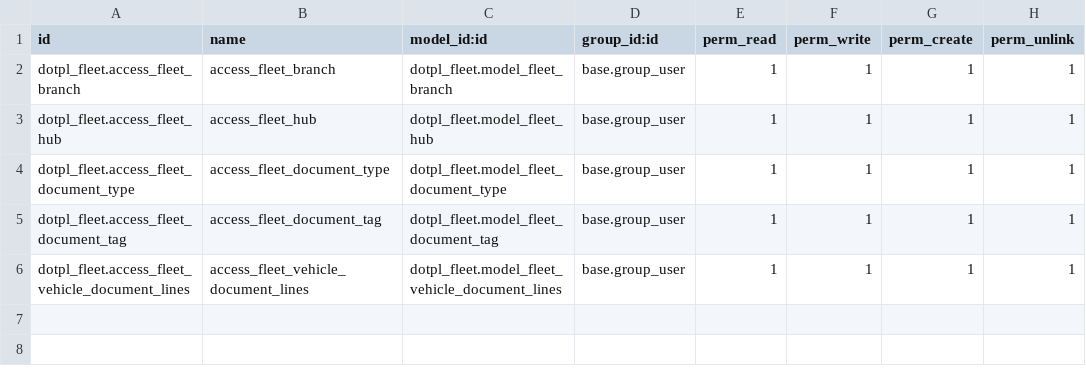
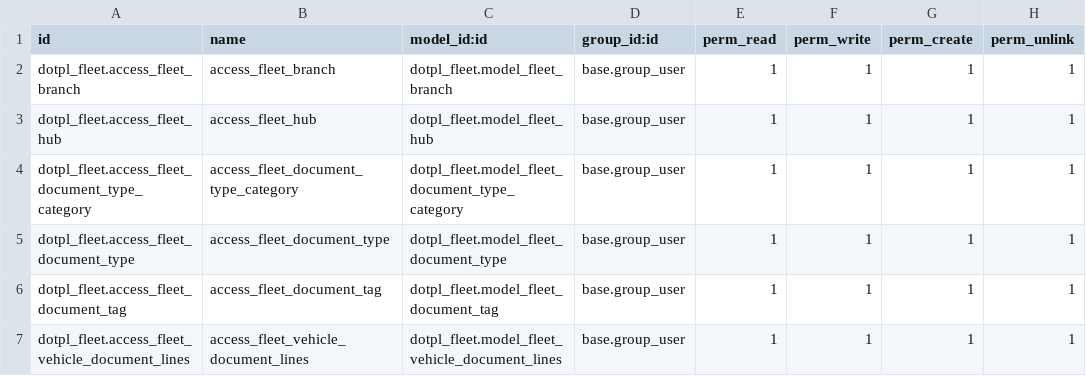
Before and after one commit to shugupta18/odoo16, a CSV file: custom_addons/dotpl_fleet/security/ir.model.access.csv, drawn as a sheet; the diff names each change by its address in the sheet, - before the commit and + after, or states it on an @@ line.

Commit message:
Adding "Document Type Category"

```diff
--- a/custom_addons/dotpl_fleet/security/ir.model.access.csv
+++ b/custom_addons/dotpl_fleet/security/ir.model.access.csv
+row 4: dotpl_fleet.access_fleet_document_type_category | access_fleet_document_type_category | dotpl_fleet.model_fleet_document_type_category | base.group_user | 1 | 1 | 1 | 1
```
Also changed, not shown: 13 other files.
